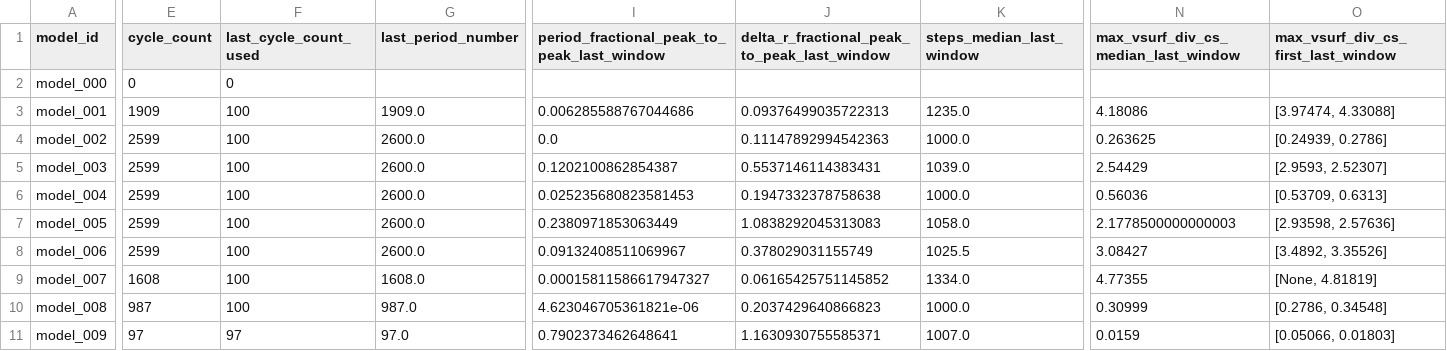
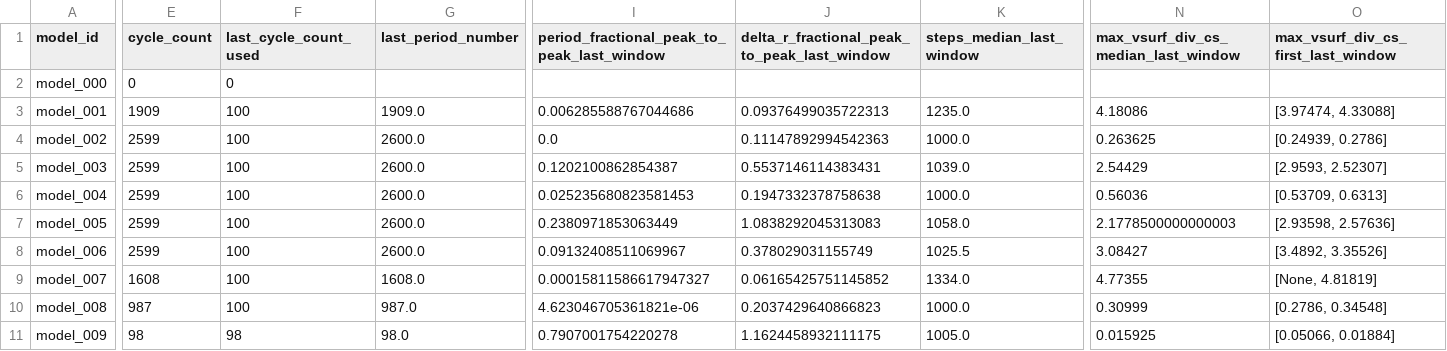
Before and after one commit to earlbellinger/earlbellinger.github.io, a CSV file: apps/kappa/metadata/convergence_summary_last100.csv, drawn as a sheet; only a part is shown, gaps mark what is left out; the diff covers the shown part only; the diff names each change by its address in the sheet, - before the commit and + after, or states it on an @@ line.

Commit message:
Refresh Kappa batch status

```diff
--- a/apps/kappa/metadata/convergence_summary_last100.csv
+++ b/apps/kappa/metadata/convergence_summary_last100.csv
-E11 (cycle_count): 97
+E11 (cycle_count): 98
-F11 (last_cycle_count_used): 97
+F11 (last_cycle_count_used): 98
-G11 (last_period_number): 97.0
+G11 (last_period_number): 98.0
-I11: 0.7902373462648641
+I11: 0.7907001754220278
-J11: 1.1630930755585371
+J11: 1.1624458932111175
-K11 (steps_median_last_window): 1007.0
+K11 (steps_median_last_window): 1005.0
-N11: 0.0159
+N11: 0.015925
-O11: [0.05066, 0.01803]
+O11: [0.05066, 0.01884]
```
Also changed, not shown: 1 edited cell elsewhere in this file, apps/kappa/metadata/cycle_modulation_summary.csv, 18 other files.
